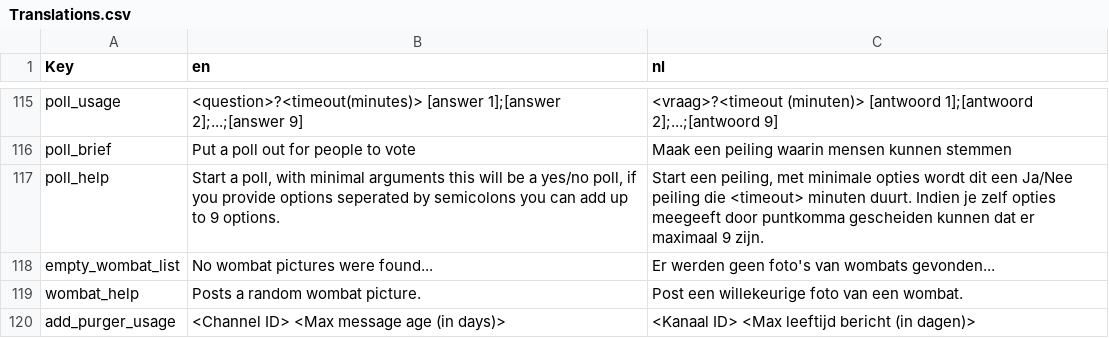
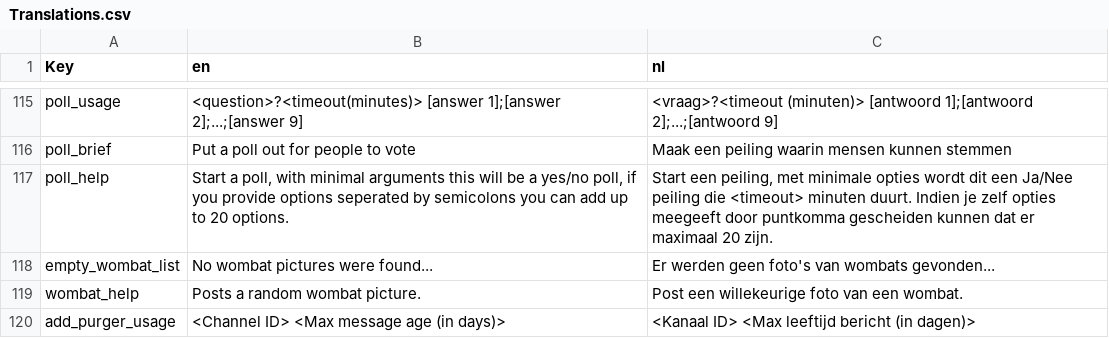
Before and after one commit to nerdland-unofficial-fans/nerdlandbot, a CSV file: nerdlandbot/translations/Translations.csv, drawn as a sheet; only a part is shown, gaps mark what is left out.

Commit message:
Updated help to reflect changed amount of options

```diff
--- a/nerdlandbot/translations/Translations.csv
+++ b/nerdlandbot/translations/Translations.csv
@@ -116,3 +116,3 @@
 "poll_brief","Put a poll out for people to vote","Maak een peiling waarin mensen kunnen stemmen"
-"poll_help","Start a poll, with minimal arguments this will be a yes/no poll, if you provide options seperated by semicolons you can add up to 9 options.","Start een peiling, met minimale opties wordt dit een Ja/Nee peiling die <timeout> minuten duurt. Indien je zelf opties meegeeft door puntkomma gescheiden kunnen dat er maximaal 9 zijn."
+"poll_help","Start a poll, with minimal arguments this will be a yes/no poll, if you provide options seperated by semicolons you can add up to 20 options.","Start een peiling, met minimale opties wordt dit een Ja/Nee peiling die <timeout> minuten duurt. Indien je zelf opties meegeeft door puntkomma gescheiden kunnen dat er maximaal 20 zijn."
 "empty_wombat_list","No wombat pictures were found...","Er werden geen foto's van wombats gevonden..."
```
